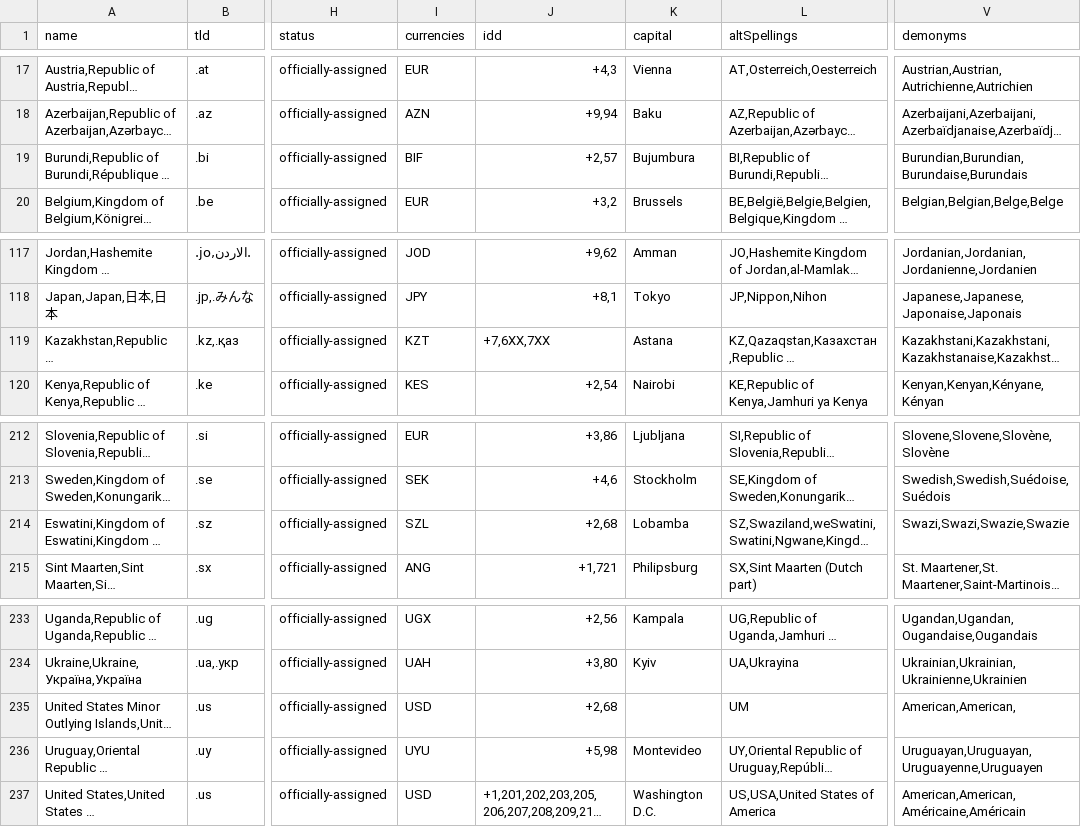
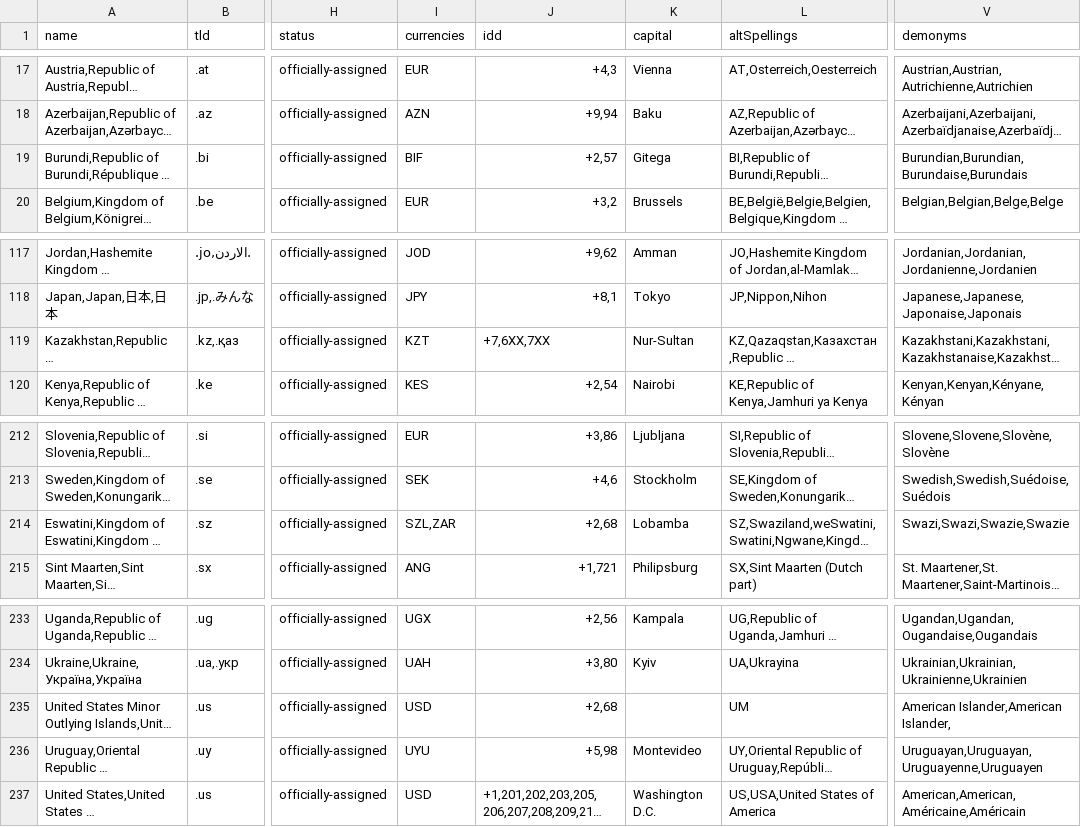
Before and after one commit to mledoze/countries, a CSV file: dist/countries.csv, drawn as a sheet; only a part is shown, gaps mark what is left out; long unchanged cells end in …; the diff names each change by its address in the sheet, - before the commit and + after, or states it on an @@ line.

```diff
--- a/dist/countries.csv
+++ b/dist/countries.csv
-K19 (capital): Bujumbura
+K19 (capital): Gitega
-K119 (capital): Astana
+K119 (capital): Nur-Sultan
-I214 (currencies): SZL
+I214 (currencies): SZL,ZAR
-V235 (demonyms): American,American,
+V235 (demonyms): American Islander,American Islander,
```
Also changed, not shown: 6 other files.
